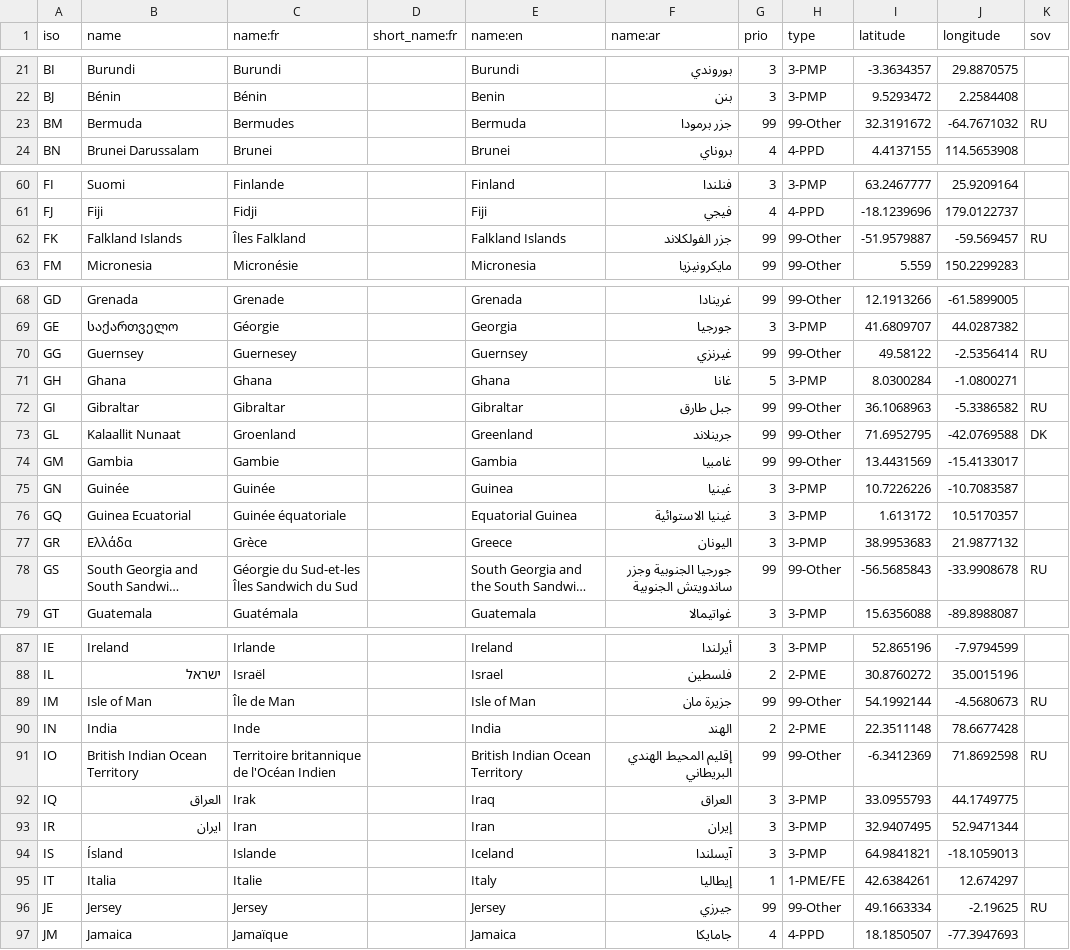
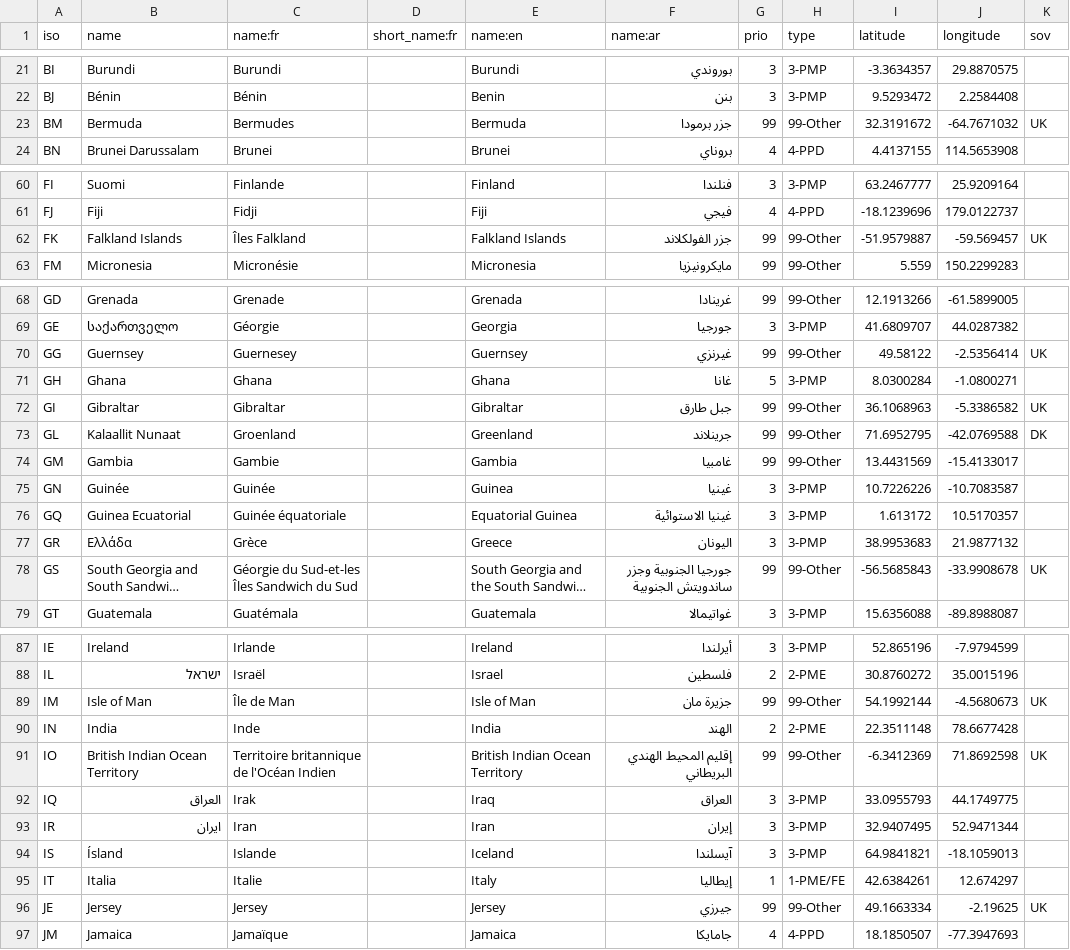
Before and after one commit to tilery/mae-boundaries, a CSV file: country.csv, drawn as a sheet; only a part is shown, gaps mark what is left out; long unchanged cells end in …; the diff covers the shown part only; the diff names each change by its address in the sheet, - before the commit and + after, or states it on an @@ line.

Commit message:
Use ISO code for sovereign column and not "french shorthand" (avoid confusion between UK and RU, United Kingdom and Russia)

```diff
--- a/country.csv
+++ b/country.csv
-K23 (sov): RU
+K23 (sov): UK
-K62 (sov): RU
+K62 (sov): UK
-K70 (sov): RU
+K70 (sov): UK
-K72 (sov): RU
+K72 (sov): UK
-K78 (sov): RU
+K78 (sov): UK
-K89 (sov): RU
+K89 (sov): UK
-K91 (sov): RU
+K91 (sov): UK
-K96 (sov): RU
+K96 (sov): UK
```
Also changed, not shown: 5 edited cells elsewhere in this file.
